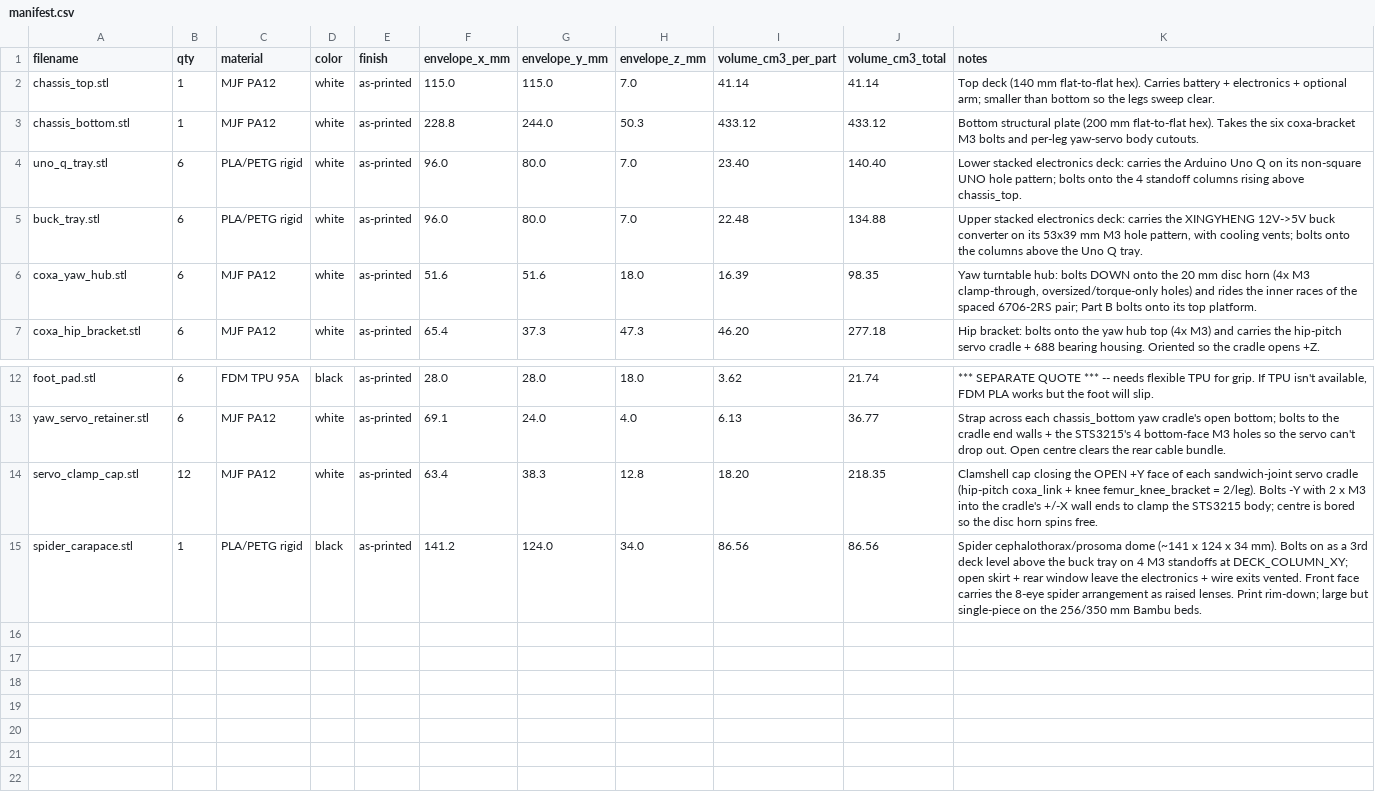
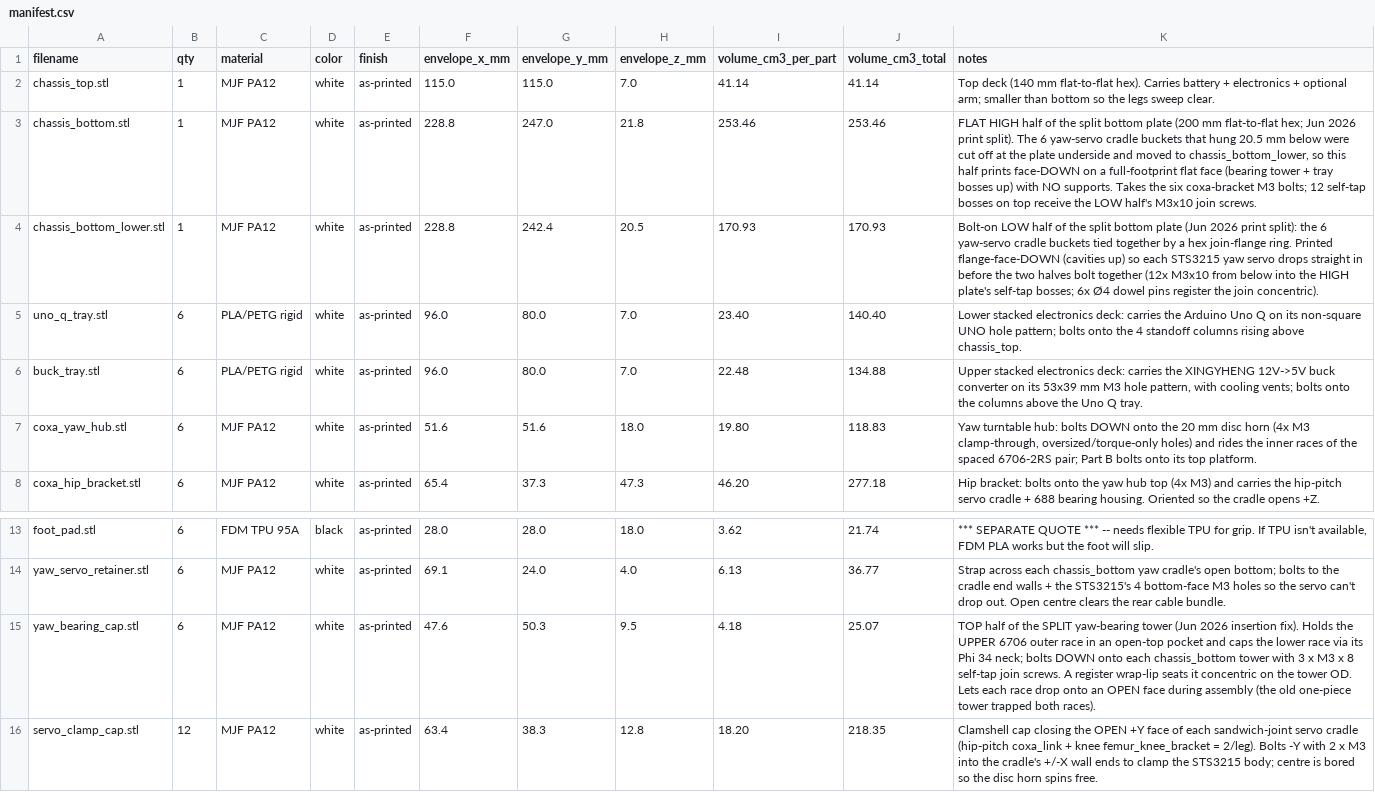
Before and after one commit to lukas/hexapod, a CSV file: hexapod_walker/prototype_sts3215/xometry_upload/manifest.csv, drawn as a sheet; only a part is shown, gaps mark what is left out; the shorter side is filled out with more unchanged rows.

```diff
--- a/hexapod_walker/prototype_sts3215/xometry_upload/manifest.csv
+++ b/hexapod_walker/prototype_sts3215/xometry_upload/manifest.csv
@@ -2,6 +2,7 @@ filename,qty,material,color,finish,envelope_x_mm,envelope_y_mm,envelope_z_mm,vol
 chassis_top.stl,1,MJF PA12,white,as-printed,115.0,115.0,7.0,41.14,41.14,Top deck (140 mm flat-to-flat hex). Carries battery + electronics + optional arm; smaller than bottom so the legs sweep clear.
-chassis_bottom.stl,1,MJF PA12,white,as-printed,228.8,244.0,50.3,433.12,433.12,Bottom structural plate (200 mm flat-to-flat hex). Takes the six coxa-bracket M3 bolts and per-leg yaw-servo body cutouts.
+chassis_bottom.stl,1,MJF PA12,white,as-printed,228.8,247.0,21.8,253.46,253.46,"FLAT HIGH half of the split bottom plate (200 mm flat-to-flat hex; Jun 2026 print split). The 6 yaw-servo cradle buckets that hung 20.5 mm below were cut off at the plate underside and moved to chassis_bottom_lower, so this half prints face-DOWN on a full-footprint flat face (bearing tower + tray bosses up) with NO supports. Takes the six coxa-bracket M3 bolts; 12 self-tap bosses on top receive the LOW half's M3x10 join screws."
+chassis_bottom_lower.stl,1,MJF PA12,white,as-printed,228.8,242.4,20.5,170.93,170.93,Bolt-on LOW half of the split bottom plate (Jun 2026 print split): the 6 yaw-servo cradle buckets tied together by a hex join-flange ring. Printed flange-face-DOWN (cavities up) so each STS3215 yaw servo drops straight in before the two halves bolt together (12x M3x10 from below into the HIGH plate's self-tap bosses; 6x Ø4 dowel pins register the join concentric).
 uno_q_tray.stl,6,PLA/PETG rigid,white,as-printed,96.0,80.0,7.0,23.40,140.40,Lower stacked electronics deck: carries the Arduino Uno Q on its non-square UNO hole pattern; bolts onto the 4 standoff columns rising above chassis_top.
 buck_tray.stl,6,PLA/PETG rigid,white,as-printed,96.0,80.0,7.0,22.48,134.88,"Upper stacked electronics deck: carries the XINGYHENG 12V->5V buck converter on its 53x39 mm M3 hole pattern, with cooling vents; bolts onto the columns above the Uno Q tray."
-coxa_yaw_hub.stl,6,MJF PA12,white,as-printed,51.6,51.6,18.0,16.39,98.35,"Yaw turntable hub: bolts DOWN onto the 20 mm disc horn (4x M3 clamp-through, oversized/torque-only holes) and rides the inner races of the spaced 6706-2RS pair; Part B bolts onto its top platform."
+coxa_yaw_hub.stl,6,MJF PA12,white,as-printed,51.6,51.6,18.0,19.80,118.83,"Yaw turntable hub: bolts DOWN onto the 20 mm disc horn (4x M3 clamp-through, oversized/torque-only holes) and rides the inner races of the spaced 6706-2RS pair; Part B bolts onto its top platform."
 coxa_hip_bracket.stl,6,MJF PA12,white,as-printed,65.4,37.3,47.3,46.20,277.18,Hip bracket: bolts onto the yaw hub top (4x M3) and carries the hip-pitch servo cradle + 688 bearing housing. Oriented so the cradle opens +Z.
@@ -13,2 +14,3 @@ foot_pad.stl,6,FDM TPU 95A,black,as-printed,28.0,28.0,18.0,3.62,21.74,"*** SEPAR
 yaw_servo_retainer.stl,6,MJF PA12,white,as-printed,69.1,24.0,4.0,6.13,36.77,Strap across each chassis_bottom yaw cradle's open bottom; bolts to the cradle end walls + the STS3215's 4 bottom-face M3 holes so the servo can't drop out. Open centre clears the rear cable bundle.
+yaw_bearing_cap.stl,6,MJF PA12,white,as-printed,47.6,50.3,9.5,4.18,25.07,TOP half of the SPLIT yaw-bearing tower (Jun 2026 insertion fix). Holds the UPPER 6706 outer race in an open-top pocket and caps the lower race via its Phi 34 neck; bolts DOWN onto each chassis_bottom tower with 3 x M3 x 8 self-tap join screws. A register wrap-lip seats it concentric on the tower OD. Lets each race drop onto an OPEN face during assembly (the old one-piece tower trapped both races).
 servo_clamp_cap.stl,12,MJF PA12,white,as-printed,63.4,38.3,12.8,18.20,218.35,Clamshell cap closing the OPEN +Y face of each sandwich-joint servo cradle (hip-pitch coxa_link + knee femur_knee_bracket = 2/leg). Bolts -Y with 2 x M3 into the cradle's +/-X wall ends to clamp the STS3215 body; centre is bored so the disc horn spins free.
```
Also changed, not shown: hexapod_walker/prototype_sts3215/bambu_h2d_trays/layout_manifest.csv, hexapod_walker/prototype_sts3215/bambu_x1_trays/layout_manifest.csv, 17 other files.
